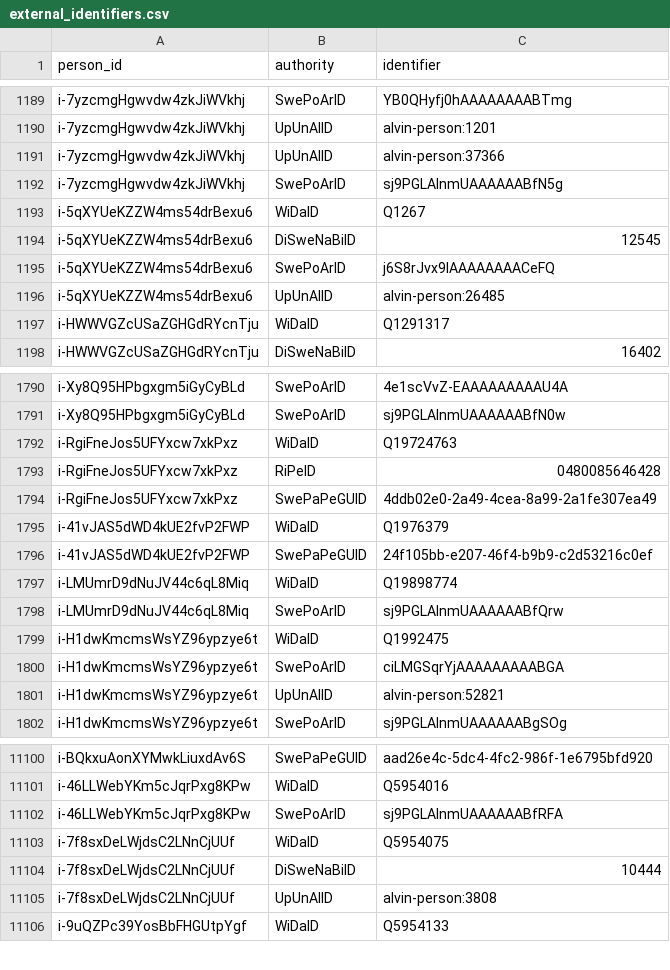
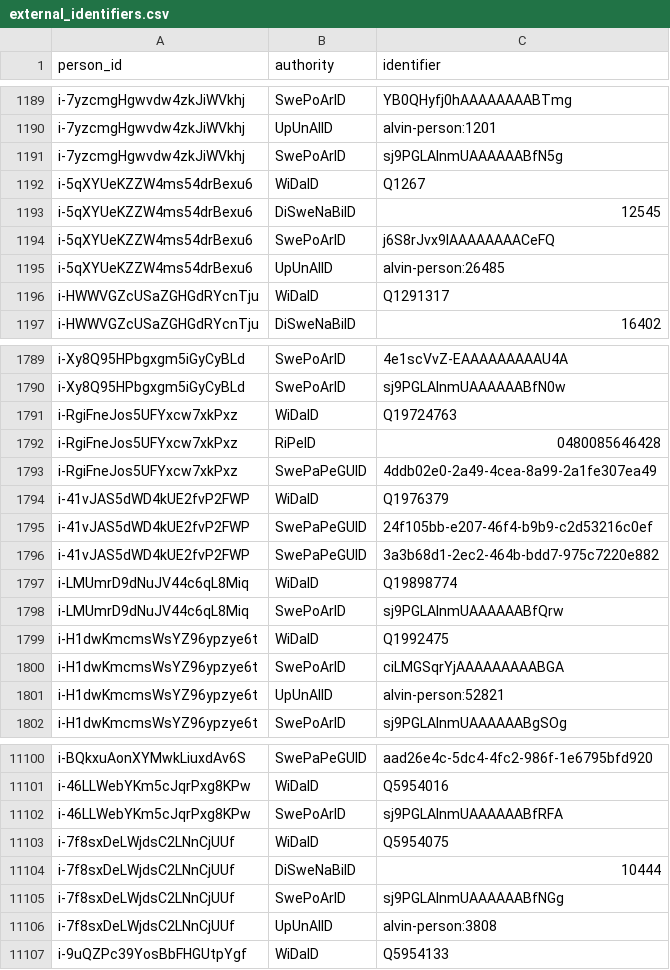
Before and after one commit to swerik-project/riksdagen-politicians, a CSV file: data/external_identifiers.csv, drawn as a sheet; only a part is shown, gaps mark what is left out; removed rows and columns are numbered as before the commit, all else as after; the diff names each change by its address in the sheet, - before the commit and + after, or states it on an @@ line.

Commit message:
chore: fetch data from requery branch

```diff
--- a/data/external_identifiers.csv
+++ b/data/external_identifiers.csv
-row 1191: i-7yzcmgHgwvdw4zkJiWVkhj | UpUnAlID | alvin-person:37366
+row 1796: i-41vJAS5dWD4kUE2fvP2FWP | SwePaPeGUID | 3a3b68d1-2ec2-464b-bdd7-975c7220e882
+row 11105: i-7f8sxDeLWjdsC2LNnCjUUf | SwePoArID | sj9PGLAlnmUAAAAAABfNGg
```
Also changed, not shown: 8 other files.
